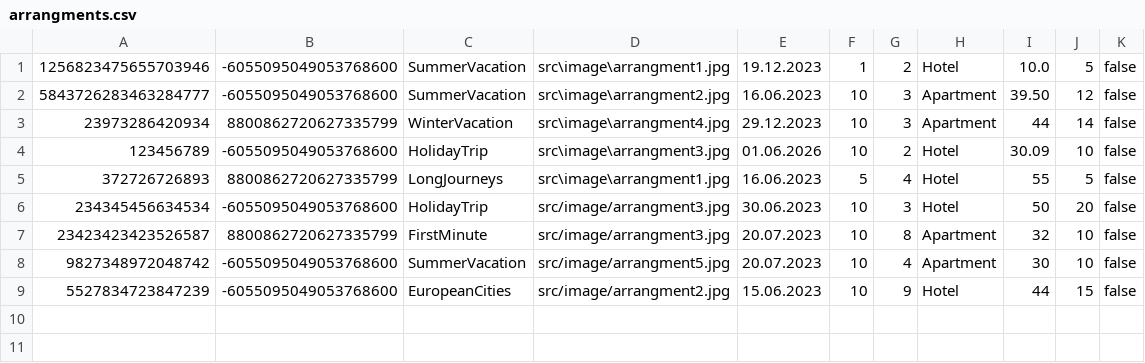
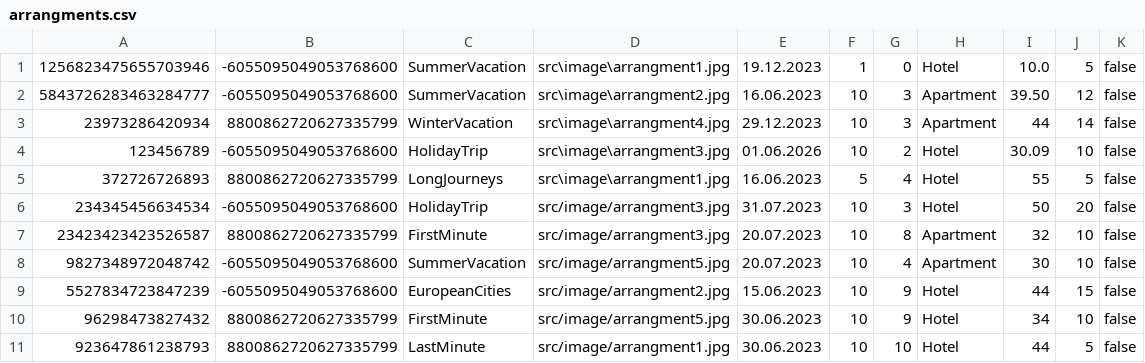
Before and after one commit to FrontendProOR/UOP-Project, a CSV file: src/data/arrangments.csv, drawn as a sheet.

```diff
--- a/src/data/arrangments.csv
+++ b/src/data/arrangments.csv
@@ -1,2 +1,2 @@
-1256823475655703946|-6055095049053768600|SummerVacation|src\image\arrangment1.jpg|19.12.2023|1|2|Hotel|10.0|5|false
+1256823475655703946|-6055095049053768600|SummerVacation|src\image\arrangment1.jpg|19.12.2023|1|0|Hotel|10.0|5|false
 5843726283463284777|-6055095049053768600|SummerVacation|src\image\arrangment2.jpg|16.06.2023|10|3|Apartment|39.50|12|false
@@ -5,3 +5,3 @@
 372726726893|8800862720627335799|LongJourneys|src\image\arrangment1.jpg|16.06.2023|5|4|Hotel|55|5|false
-234345456634534|-6055095049053768600|HolidayTrip|src/image/arrangment3.jpg|30.06.2023|10|3|Hotel|50|20|false
+234345456634534|-6055095049053768600|HolidayTrip|src/image/arrangment3.jpg|31.07.2023|10|3|Hotel|50|20|false
 23423423423526587|8800862720627335799|FirstMinute|src/image/arrangment3.jpg|20.07.2023|10|8|Apartment|32|10|false
@@ -9 +9,3 @@
 5527834723847239|-6055095049053768600|EuropeanCities|src/image/arrangment2.jpg|15.06.2023|10|9|Hotel|44|15|false
+96298473827432|8800862720627335799|FirstMinute|src/image/arrangment5.jpg|30.06.2023|10|9|Hotel|34|10|false
+923647861238793|8800862720627335799|LastMinute|src/image/arrangment1.jpg|30.06.2023|10|10|Hotel|44|5|false
```
Also changed, not shown: src/data/reservations.csv, src/data/userdata.csv.
